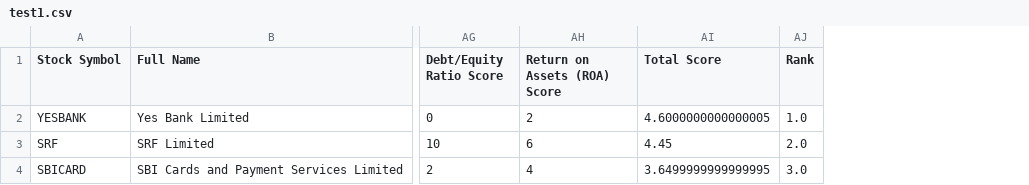
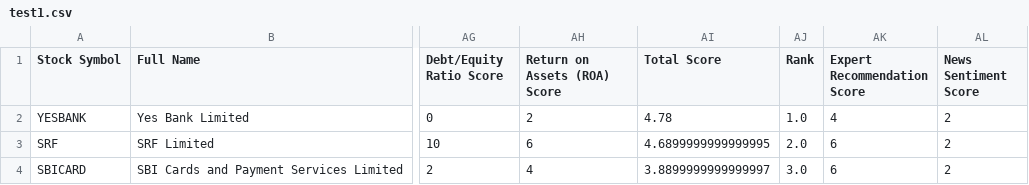
Before and after one commit to smeet7913/SmartInvest-Basket, a CSV file: test1.csv, drawn as a sheet; only a part is shown, gaps mark what is left out; the diff names each change by its address in the sheet, - before the commit and + after, or states it on an @@ line.

```diff
--- a/test1.csv
+++ b/test1.csv
+column AK (Expert Recommendation Score), rows 2-4: 4 | 6 | 6
+column AL (News Sentiment Score), rows 2-4: all 2
-AI2 (Total Score): 4.6000000000000005
+AI2 (Total Score): 4.78
-AI3 (Total Score): 4.45
+AI3 (Total Score): 4.6899999999999995
-AI4 (Total Score): 3.6499999999999995
+AI4 (Total Score): 3.8899999999999997
```
Also changed, not shown: hello.csv, 3 other files.
